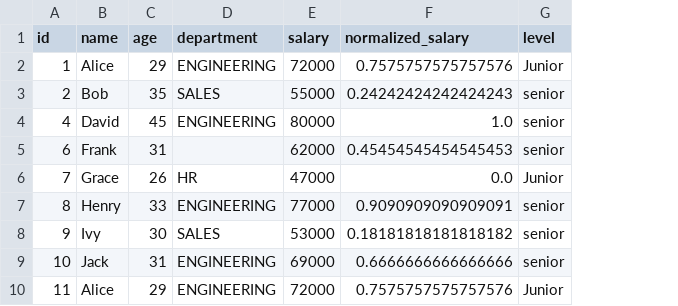
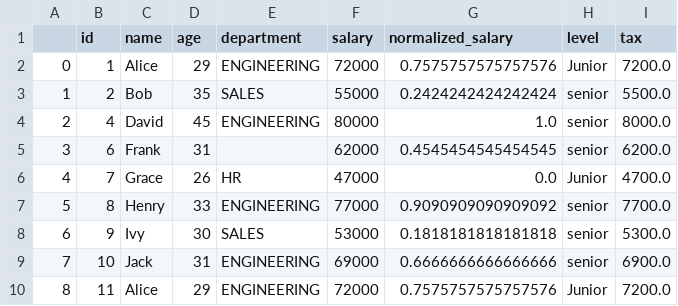
Before and after one commit to yaswanthnadipalli/cloud-data-engineering-roadmap, a CSV file: Modified_Employee_Exercise6.csv, drawn as a sheet; addresses are those after the commit; the diff names each change by its address in the sheet, - before the commit and + after, or states it on an @@ line.

```diff
--- a/Modified_Employee_Exercise6.csv
+++ b/Modified_Employee_Exercise6.csv
+column A, rows 2-10: 0 | 1 | 2 | 3 | 4 | 5 | 6 | 7 | 8
+column I (tax), rows 2-10: 7200.0 | 5500.0 | 8000.0 | 6200.0 | 4700.0 | 7700.0 | 5300.0 | 6900.0 | 7200.0
-G3 (normalized_salary): 0.24242424242424243
+G3 (normalized_salary): 0.2424242424242424
-G5 (normalized_salary): 0.45454545454545453
+G5 (normalized_salary): 0.4545454545454545
-G7 (normalized_salary): 0.9090909090909091
+G7 (normalized_salary): 0.9090909090909092
-G8 (normalized_salary): 0.18181818181818182
+G8 (normalized_salary): 0.1818181818181818
```
Also changed, not shown: 2 other files.
